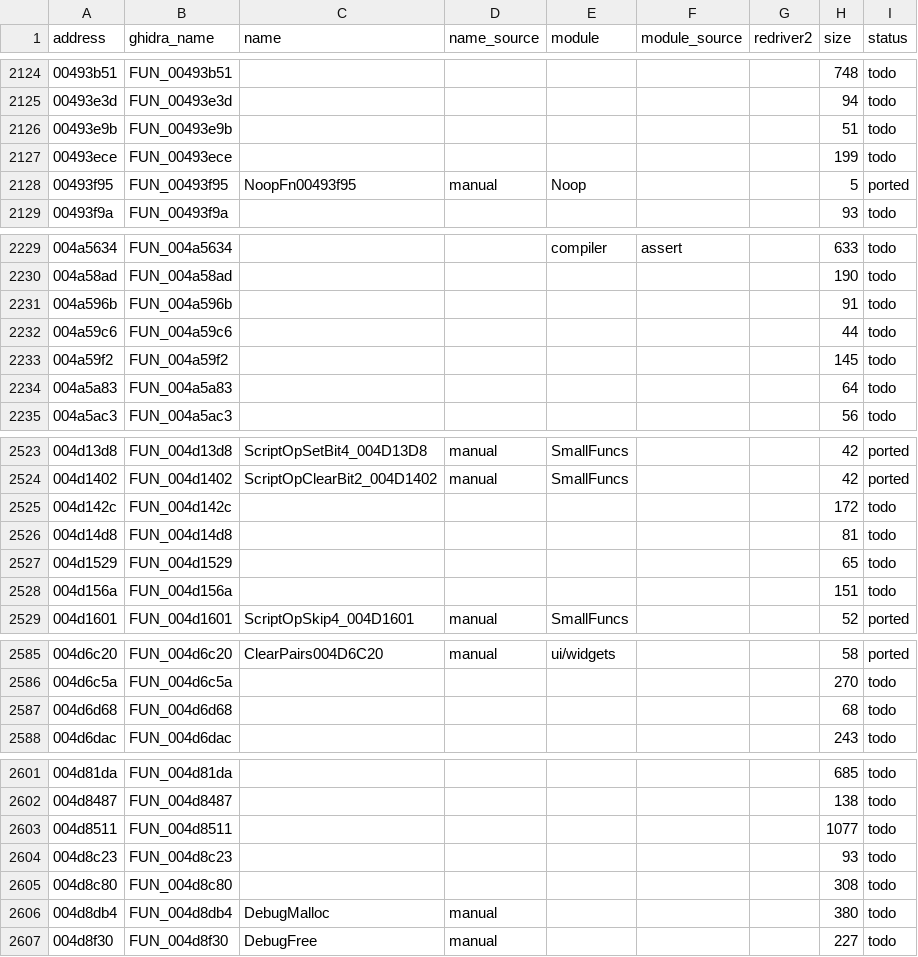
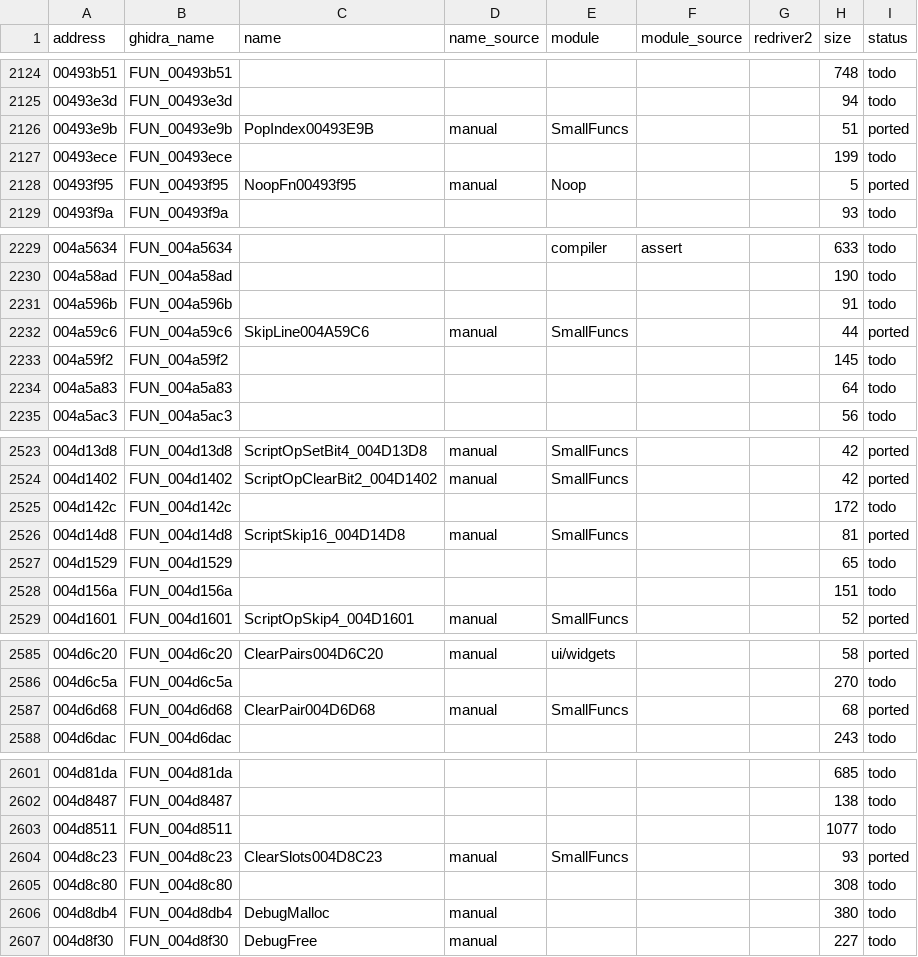
Before and after one commit to r331/driver, a CSV file: docs/functions.csv, drawn as a sheet; only a part is shown, gaps mark what is left out; the diff covers the shown part only.

Commit message:
v0.38: +15 SmallFuncs

```diff
--- a/docs/functions.csv
+++ b/docs/functions.csv
@@ -2125,3 +2125,3 @@ address,ghidra_name,name,name_source,module,module_source,redriver2,size,status
 00493e3d,FUN_00493e3d,,,,,,94,todo
-00493e9b,FUN_00493e9b,,,,,,51,todo
+00493e9b,FUN_00493e9b,PopIndex00493E9B,manual,SmallFuncs,,,51,ported
 00493ece,FUN_00493ece,,,,,,199,todo
@@ -2231,3 +2231,3 @@ address,ghidra_name,name,name_source,module,module_source,redriver2,size,status
 004a596b,FUN_004a596b,,,,,,91,todo
-004a59c6,FUN_004a59c6,,,,,,44,todo
+004a59c6,FUN_004a59c6,SkipLine004A59C6,manual,SmallFuncs,,,44,ported
 004a59f2,FUN_004a59f2,,,,,,145,todo
@@ -2525,3 +2525,3 @@ address,ghidra_name,name,name_source,module,module_source,redriver2,size,status
 004d142c,FUN_004d142c,,,,,,172,todo
-004d14d8,FUN_004d14d8,,,,,,81,todo
+004d14d8,FUN_004d14d8,ScriptSkip16_004D14D8,manual,SmallFuncs,,,81,ported
 004d1529,FUN_004d1529,,,,,,65,todo
@@ -2586,3 +2586,3 @@ address,ghidra_name,name,name_source,module,module_source,redriver2,size,status
 004d6c5a,FUN_004d6c5a,,,,,,270,todo
-004d6d68,FUN_004d6d68,,,,,,68,todo
+004d6d68,FUN_004d6d68,ClearPair004D6D68,manual,SmallFuncs,,,68,ported
 004d6dac,FUN_004d6dac,,,,,,243,todo
@@ -2603,3 +2603,3 @@ address,ghidra_name,name,name_source,module,module_source,redriver2,size,status
 004d8511,FUN_004d8511,,,,,,1077,todo
-004d8c23,FUN_004d8c23,,,,,,93,todo
+004d8c23,FUN_004d8c23,ClearSlots004D8C23,manual,SmallFuncs,,,93,ported
 004d8c80,FUN_004d8c80,,,,,,308,todo
```
Also changed, not shown: 40 edited cells elsewhere in this file, 5 other files.
